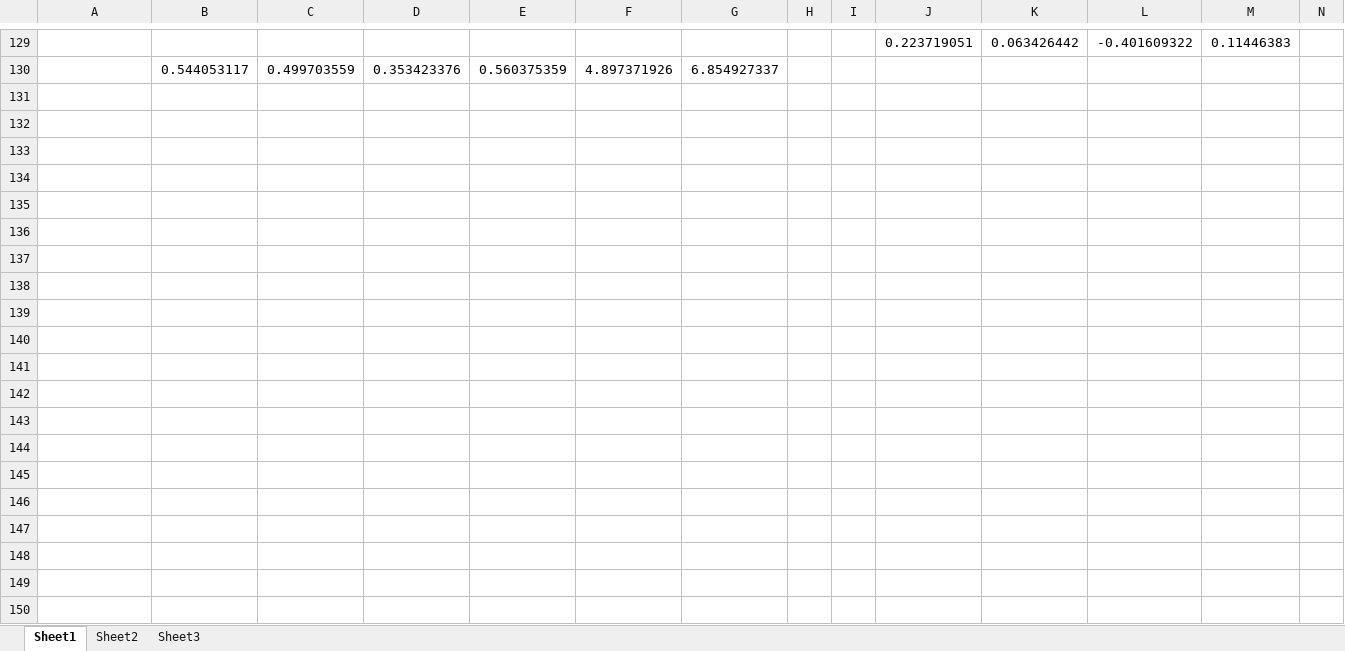
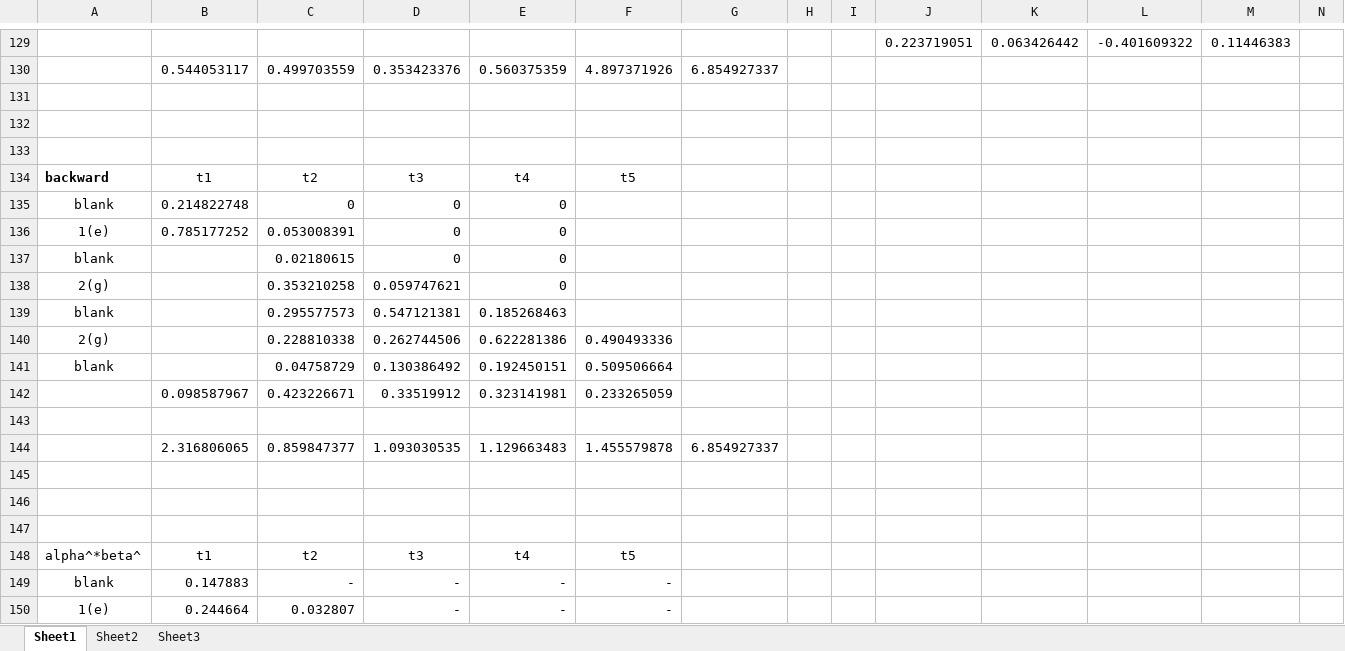
Before and after one commit to hccho2/hccho2FirstGitProject, an Excel workbook: CTC.xlsx, sheet Sheet1, drawn as a sheet; only a part is shown, gaps mark what is left out; values as stored, in another font and other column widths than the file's, no borders; rows hold the shown columns only; the diff covers the shown part only; the diff names each change by its address in the sheet, - before the commit and + after, or states it on an @@ line.

Commit message:
Add files via upload

```diff
--- a/CTC.xlsx (sheet Sheet1)
+++ b/CTC.xlsx (sheet Sheet1)
+row 131: (empty)
+row 132: (empty)
+row 133: (empty)
+row 134: backward | t1 | t2 | t3 | t4 | t5
+row 135: blank | 0.214822748 | 0 | 0 | 0
+row 136: 1(e) | 0.785177252 | 0.053008391 | 0 | 0
+row 137: blank |  | 0.02180615 | 0 | 0
+row 138: 2(g) |  | 0.353210258 | 0.059747621 | 0
+row 139: blank |  | 0.295577573 | 0.547121381 | 0.185268463
+row 140: 2(g) |  | 0.228810338 | 0.262744506 | 0.622281386 | 0.490493336
+row 141: blank |  | 0.04758729 | 0.130386492 | 0.192450151 | 0.509506664
+row 142:  | 0.098587967 | 0.423226671 | 0.33519912 | 0.323141981 | 0.233265059
+row 143: (empty)
+row 144:  | 2.316806065 | 0.859847377 | 1.093030535 | 1.129663483 | 1.455579878 | 6.854927337
+row 145: (empty)
+row 146: (empty)
+row 147: (empty)
+row 148: alpha^*beta^ | t1 | t2 | t3 | t4 | t5
+row 149: blank | 0.147883 | - | - | - | -
+row 150: 1(e) | 0.244664 | 0.032807 | - | - | -
```
Also changed, not shown: 13 added rows and 2 edited cells elsewhere in this sheet, formulas that keep their value.
